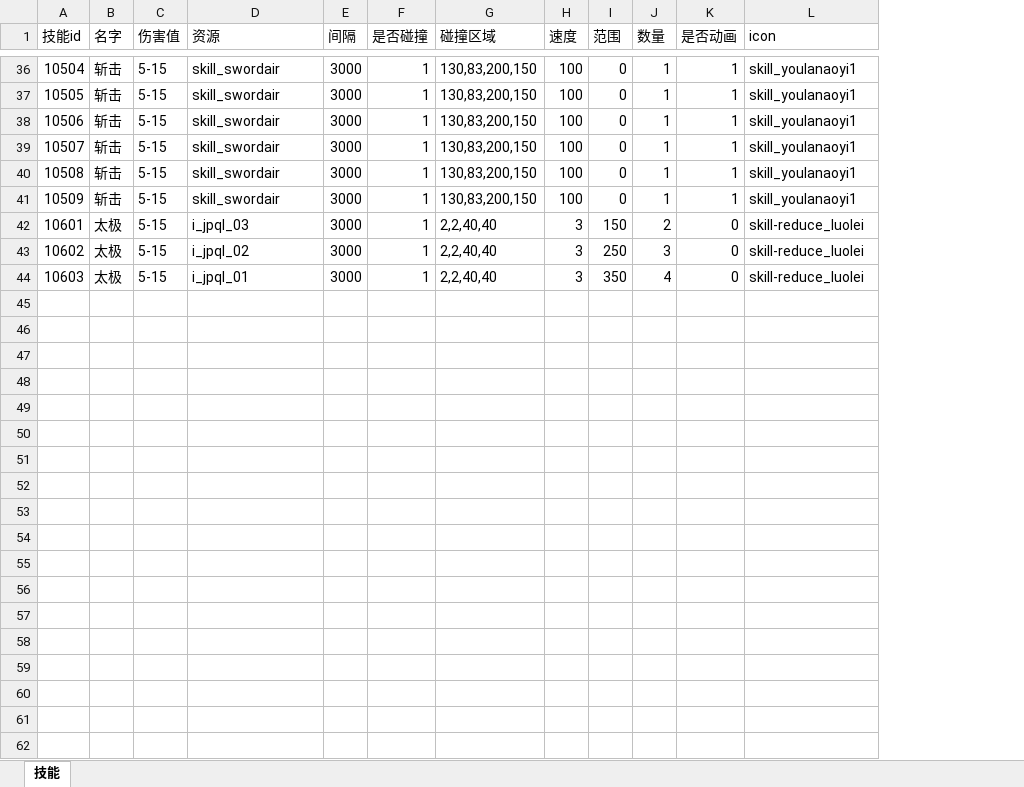
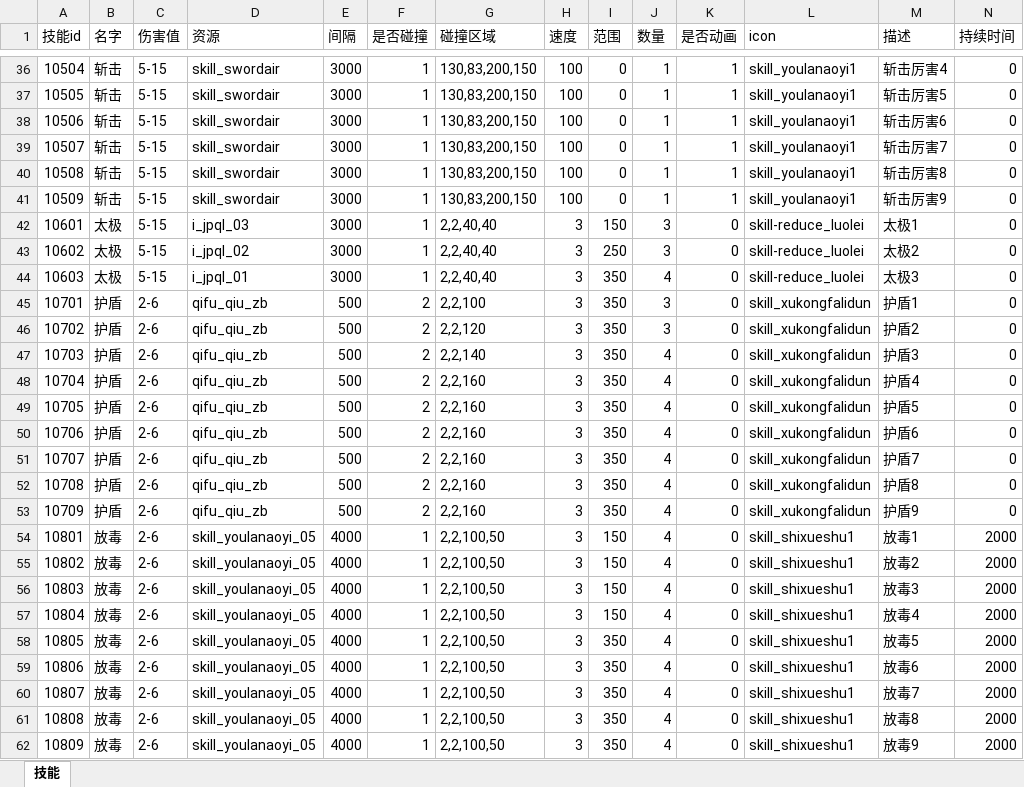
Before and after one commit to wangZJ201205/BaseGameFrame, an Excel workbook: share/data/design/技能.xlsx, sheet 技能, drawn as a sheet; only a part is shown, gaps mark what is left out; values as stored, in another font and other column widths than the file's, no borders; the diff covers the shown part only; the diff names each change by its address in the sheet, - before the commit and + after, or states it on an @@ line.

```diff
--- a/share/data/design/技能.xlsx (sheet 技能)
+++ b/share/data/design/技能.xlsx (sheet 技能)
+column M (描述), rows 36-44: 斩击厉害4 | 斩击厉害5 | 斩击厉害6 | 斩击厉害7 | 斩击厉害8 | 斩击厉害9 | 太极1 | 太极2 | 太极3
+column N (持续时间), rows 36-44: all 0
-J42 (数量): 2
+J42 (数量): 3
+row 45: 10701 | 护盾 | 2-6 | qifu_qiu_zb | 500 | 2 | 2,2,100 | 3 | 350 | 3 | 0 | skill_xukongfalidun | 护盾1 | 0
+row 46: 10702 | 护盾 | 2-6 | qifu_qiu_zb | 500 | 2 | 2,2,120 | 3 | 350 | 3 | 0 | skill_xukongfalidun | 护盾2 | 0
+row 47: 10703 | 护盾 | 2-6 | qifu_qiu_zb | 500 | 2 | 2,2,140 | 3 | 350 | 4 | 0 | skill_xukongfalidun | 护盾3 | 0
+row 48: 10704 | 护盾 | 2-6 | qifu_qiu_zb | 500 | 2 | 2,2,160 | 3 | 350 | 4 | 0 | skill_xukongfalidun | 护盾4 | 0
+row 49: 10705 | 护盾 | 2-6 | qifu_qiu_zb | 500 | 2 | 2,2,160 | 3 | 350 | 4 | 0 | skill_xukongfalidun | 护盾5 | 0
+row 50: 10706 | 护盾 | 2-6 | qifu_qiu_zb | 500 | 2 | 2,2,160 | 3 | 350 | 4 | 0 | skill_xukongfalidun | 护盾6 | 0
+row 51: 10707 | 护盾 | 2-6 | qifu_qiu_zb | 500 | 2 | 2,2,160 | 3 | 350 | 4 | 0 | skill_xukongfalidun | 护盾7 | 0
+row 52: 10708 | 护盾 | 2-6 | qifu_qiu_zb | 500 | 2 | 2,2,160 | 3 | 350 | 4 | 0 | skill_xukongfalidun | 护盾8 | 0
+row 53: 10709 | 护盾 | 2-6 | qifu_qiu_zb | 500 | 2 | 2,2,160 | 3 | 350 | 4 | 0 | skill_xukongfalidun | 护盾9 | 0
+row 54: 10801 | 放毒 | 2-6 | skill_youlanaoyi_05 | 4000 | 1 | 2,2,100,50 | 3 | 150 | 4 | 0 | skill_shixueshu1 | 放毒1 | 2000
+row 55: 10802 | 放毒 | 2-6 | skill_youlanaoyi_05 | 4000 | 1 | 2,2,100,50 | 3 | 150 | 4 | 0 | skill_shixueshu1 | 放毒2 | 2000
+row 56: 10803 | 放毒 | 2-6 | skill_youlanaoyi_05 | 4000 | 1 | 2,2,100,50 | 3 | 150 | 4 | 0 | skill_shixueshu1 | 放毒3 | 2000
+row 57: 10804 | 放毒 | 2-6 | skill_youlanaoyi_05 | 4000 | 1 | 2,2,100,50 | 3 | 150 | 4 | 0 | skill_shixueshu1 | 放毒4 | 2000
+row 58: 10805 | 放毒 | 2-6 | skill_youlanaoyi_05 | 4000 | 1 | 2,2,100,50 | 3 | 350 | 4 | 0 | skill_shixueshu1 | 放毒5 | 2000
+row 59: 10806 | 放毒 | 2-6 | skill_youlanaoyi_05 | 4000 | 1 | 2,2,100,50 | 3 | 350 | 4 | 0 | skill_shixueshu1 | 放毒6 | 2000
+row 60: 10807 | 放毒 | 2-6 | skill_youlanaoyi_05 | 4000 | 1 | 2,2,100,50 | 3 | 350 | 4 | 0 | skill_shixueshu1 | 放毒7 | 2000
+row 61: 10808 | 放毒 | 2-6 | skill_youlanaoyi_05 | 4000 | 1 | 2,2,100,50 | 3 | 350 | 4 | 0 | skill_shixueshu1 | 放毒8 | 2000
+row 62: 10809 | 放毒 | 2-6 | skill_youlanaoyi_05 | 4000 | 1 | 2,2,100,50 | 3 | 350 | 4 | 0 | skill_shixueshu1 | 放毒9 | 2000
```
Also changed, not shown: 11 edited cells elsewhere in this sheet, 37 other files.
